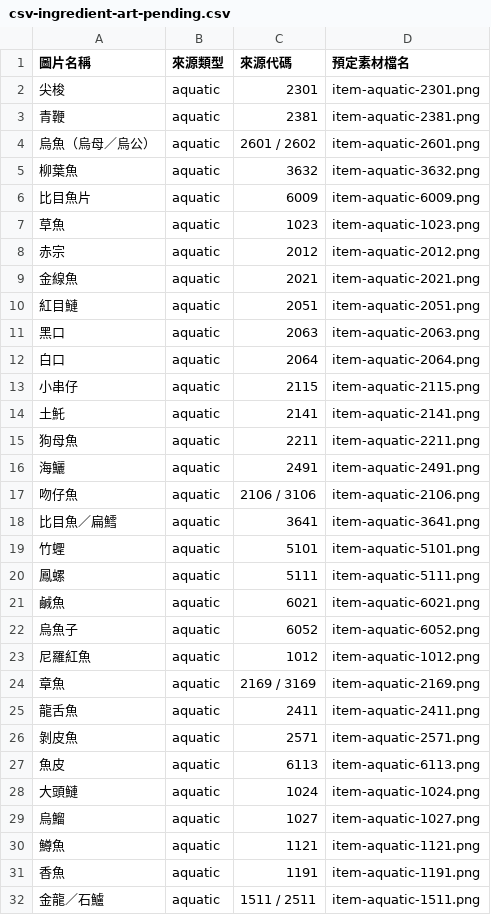
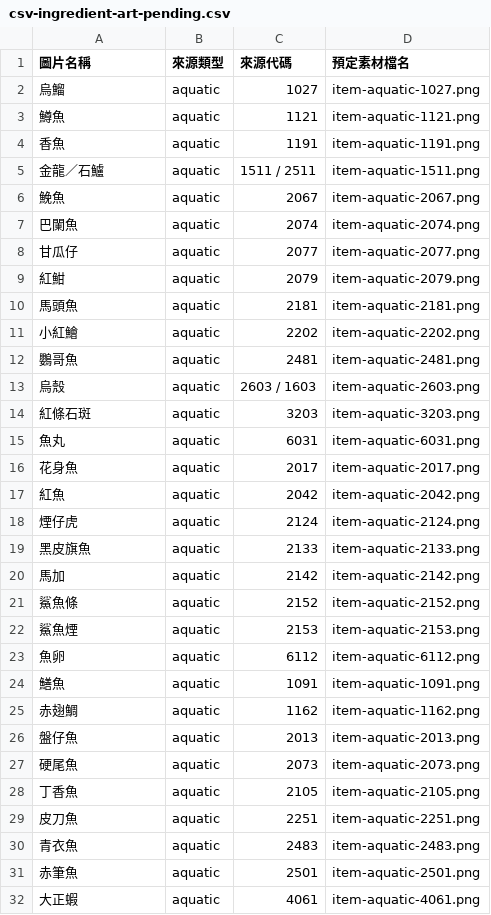
Before and after one commit to cpx-14320/tools, a CSV file: public/freshwise/csv-ingredient-art-pending.csv, drawn as a sheet; only a part is shown; the shorter side is filled out with more unchanged rows.

```diff
--- a/public/freshwise/csv-ingredient-art-pending.csv
+++ b/public/freshwise/csv-ingredient-art-pending.csv
@@ -1,29 +1,2 @@
 "圖片名稱","來源類型","來源代碼","預定素材檔名"
-"尖梭","aquatic","2301","item-aquatic-2301.png"
-"青鞭","aquatic","2381","item-aquatic-2381.png"
-"烏魚（烏母／烏公）","aquatic","2601 / 2602","item-aquatic-2601.png"
-"柳葉魚","aquatic","3632","item-aquatic-3632.png"
-"比目魚片","aquatic","6009","item-aquatic-6009.png"
-"草魚","aquatic","1023","item-aquatic-1023.png"
-"赤宗","aquatic","2012","item-aquatic-2012.png"
-"金線魚","aquatic","2021","item-aquatic-2021.png"
-"紅目鰱","aquatic","2051","item-aquatic-2051.png"
-"黑口","aquatic","2063","item-aquatic-2063.png"
-"白口","aquatic","2064","item-aquatic-2064.png"
-"小串仔","aquatic","2115","item-aquatic-2115.png"
-"土魠","aquatic","2141","item-aquatic-2141.png"
-"狗母魚","aquatic","2211","item-aquatic-2211.png"
-"海鱺","aquatic","2491","item-aquatic-2491.png"
-"吻仔魚","aquatic","2106 / 3106","item-aquatic-2106.png"
-"比目魚／扁鱈","aquatic","3641","item-aquatic-3641.png"
-"竹蟶","aquatic","5101","item-aquatic-5101.png"
-"鳳螺","aquatic","5111","item-aquatic-5111.png"
-"鹹魚","aquatic","6021","item-aquatic-6021.png"
-"烏魚子","aquatic","6052","item-aquatic-6052.png"
-"尼羅紅魚","aquatic","1012","item-aquatic-1012.png"
-"章魚","aquatic","2169 / 3169","item-aquatic-2169.png"
-"龍舌魚","aquatic","2411","item-aquatic-2411.png"
-"剝皮魚","aquatic","2571","item-aquatic-2571.png"
-"魚皮","aquatic","6113","item-aquatic-6113.png"
-"大頭鰱","aquatic","1024","item-aquatic-1024.png"
 "烏鰡","aquatic","1027","item-aquatic-1027.png"
```
Also changed, not shown: public/freshwise/csv-ingredient-art-aquatic.csv, public/freshwise/csv-ingredient-art-map.csv, 36 other files.
